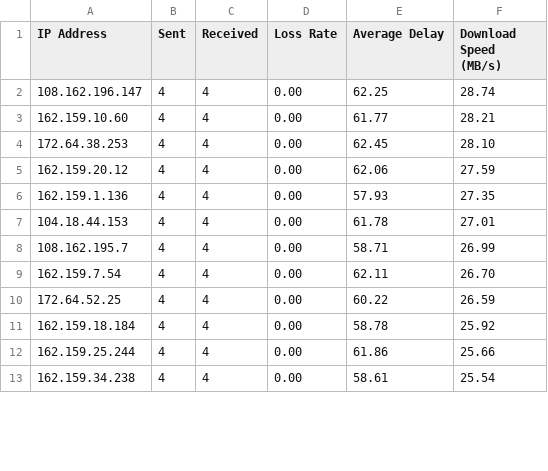
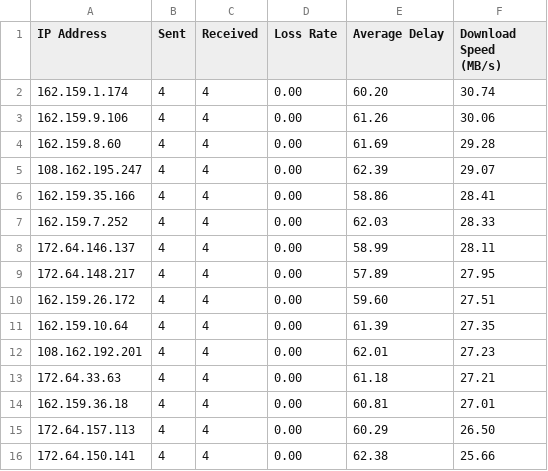
Before and after one commit to zhjmoses/FZ-CT-BestIP, a CSV file: current/result.csv, drawn as a sheet; only a part is shown; the diff covers the shown part only.

```diff
--- a/current/result.csv
+++ b/current/result.csv
@@ -1,13 +1,16 @@
 IP Address,Sent,Received,Loss Rate,Average Delay,Download Speed (MB/s)
-108.162.196.147,4,4,0.00,62.25,28.74
-162.159.10.60,4,4,0.00,61.77,28.21
-172.64.38.253,4,4,0.00,62.45,28.10
-162.159.20.12,4,4,0.00,62.06,27.59
-162.159.1.136,4,4,0.00,57.93,27.35
-104.18.44.153,4,4,0.00,61.78,27.01
-108.162.195.7,4,4,0.00,58.71,26.99
-162.159.7.54,4,4,0.00,62.11,26.70
-172.64.52.25,4,4,0.00,60.22,26.59
-162.159.18.184,4,4,0.00,58.78,25.92
-162.159.25.244,4,4,0.00,61.86,25.66
-162.159.34.238,4,4,0.00,58.61,25.54
+162.159.1.174,4,4,0.00,60.20,30.74
+162.159.9.106,4,4,0.00,61.26,30.06
+162.159.8.60,4,4,0.00,61.69,29.28
+108.162.195.247,4,4,0.00,62.39,29.07
+162.159.35.166,4,4,0.00,58.86,28.41
+162.159.7.252,4,4,0.00,62.03,28.33
+172.64.146.137,4,4,0.00,58.99,28.11
+172.64.148.217,4,4,0.00,57.89,27.95
+162.159.26.172,4,4,0.00,59.60,27.51
+162.159.10.64,4,4,0.00,61.39,27.35
+108.162.192.201,4,4,0.00,62.01,27.23
+172.64.33.63,4,4,0.00,61.18,27.21
+162.159.36.18,4,4,0.00,60.81,27.01
+172.64.157.113,4,4,0.00,60.29,26.50
+172.64.150.141,4,4,0.00,62.38,25.66
```
Also changed, not shown: 3 removed rows and 14 edited cells elsewhere in this file, 5 other files.
